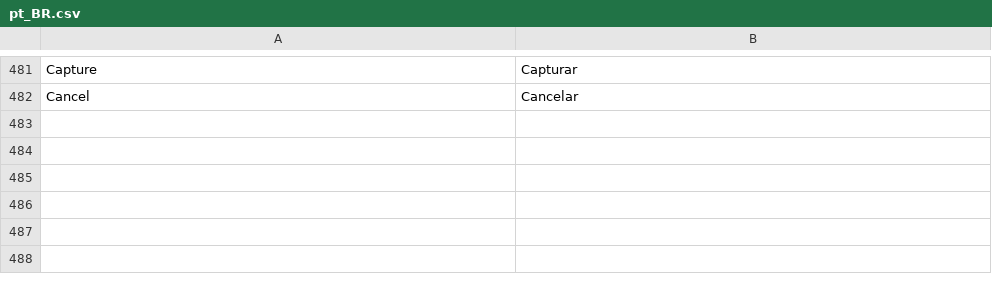
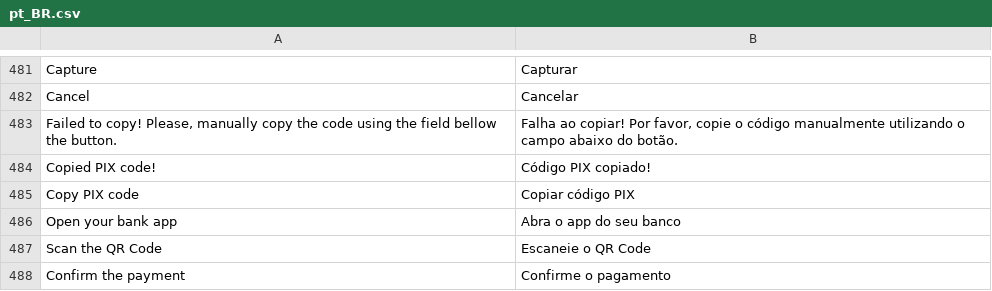
Before and after one commit to pagarme/magento2, a CSV file: i18n/pt_BR.csv, drawn as a sheet; only a part is shown, gaps mark what is left out; the diff names each change by its address in the sheet, - before the commit and + after, or states it on an @@ line.

```diff
--- a/i18n/pt_BR.csv
+++ b/i18n/pt_BR.csv
+row 483: Failed to copy! Please, manually copy the code using the field bellow the button. | Falha ao copiar! Por favor, copie o código manualmente utilizando o campo abaixo do botão.
+row 484: Copied PIX code! | Código PIX copiado!
+row 485: Copy PIX code | Copiar código PIX
+row 486: Open your bank app | Abra o app do seu banco
+row 487: Scan the QR Code | Escaneie o QR Code
+row 488: Confirm the payment | Confirme o pagamento
```
Also changed, not shown: i18n/en_US.csv, 6 other files.
